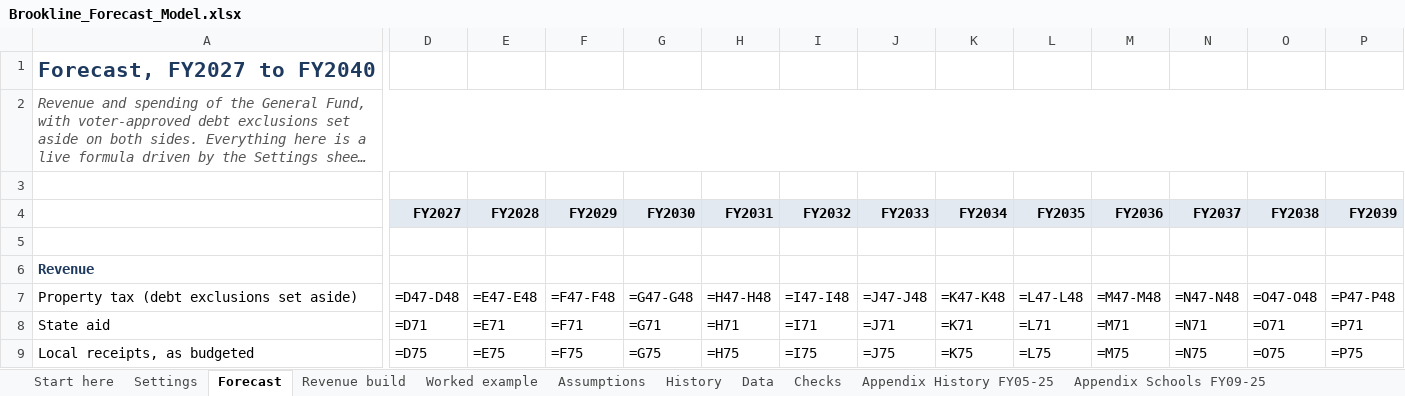
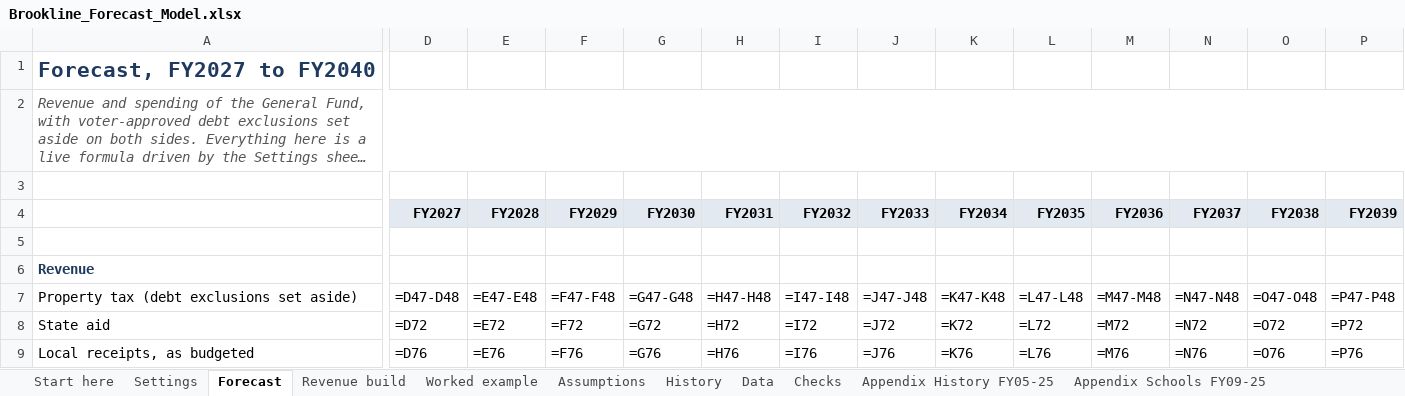
Before and after one commit to benjammin-code/brookline-budget-2040, an Excel workbook: Brookline_Forecast_Model.xlsx, sheet Forecast, drawn as a sheet; only a part is shown, gaps mark what is left out; long unchanged cells end in …; values as stored, in another font and other column widths than the file's, no borders; formulas without a stored value are shown as written; conditional formats not drawn; the diff covers the shown part only; the diff names each change by its address in the sheet, - before the commit and + after, or states it on an @@ line.

```diff
--- a/Brookline_Forecast_Model.xlsx (sheet Forecast)
+++ b/Brookline_Forecast_Model.xlsx (sheet Forecast)
-D8 (FY2027): =D71
+D8 (FY2027): =D72
-E8 (FY2028): =E71
+E8 (FY2028): =E72
-F8 (FY2029): =F71
+F8 (FY2029): =F72
-G8 (FY2030): =G71
+G8 (FY2030): =G72
-H8 (FY2031): =H71
+H8 (FY2031): =H72
-I8 (FY2032): =I71
+I8 (FY2032): =I72
-J8 (FY2033): =J71
+J8 (FY2033): =J72
-K8 (FY2034): =K71
+K8 (FY2034): =K72
-L8 (FY2035): =L71
+L8 (FY2035): =L72
-M8 (FY2036): =M71
+M8 (FY2036): =M72
-N8 (FY2037): =N71
+N8 (FY2037): =N72
-O8 (FY2038): =O71
+O8 (FY2038): =O72
-P8 (FY2039): =P71
+P8 (FY2039): =P72
-D9 (FY2027): =D75
+D9 (FY2027): =D76
-E9 (FY2028): =E75
+E9 (FY2028): =E76
-F9 (FY2029): =F75
+F9 (FY2029): =F76
-G9 (FY2030): =G75
+G9 (FY2030): =G76
-H9 (FY2031): =H75
+H9 (FY2031): =H76
-I9 (FY2032): =I75
+I9 (FY2032): =I76
-J9 (FY2033): =J75
+J9 (FY2033): =J76
-K9 (FY2034): =K75
+K9 (FY2034): =K76
-L9 (FY2035): =L75
+L9 (FY2035): =L76
-M9 (FY2036): =M75
+M9 (FY2036): =M76
-N9 (FY2037): =N75
+N9 (FY2037): =N76
-O9 (FY2038): =O75
+O9 (FY2038): =O76
-P9 (FY2039): =P75
+P9 (FY2039): =P76
```
Also changed, not shown: 1 added row and 368 edited cells elsewhere in this sheet, sheet Assumptions, sheet Worked example, Brookline_Enrollment_Explained.xlsx, 27 other files.
